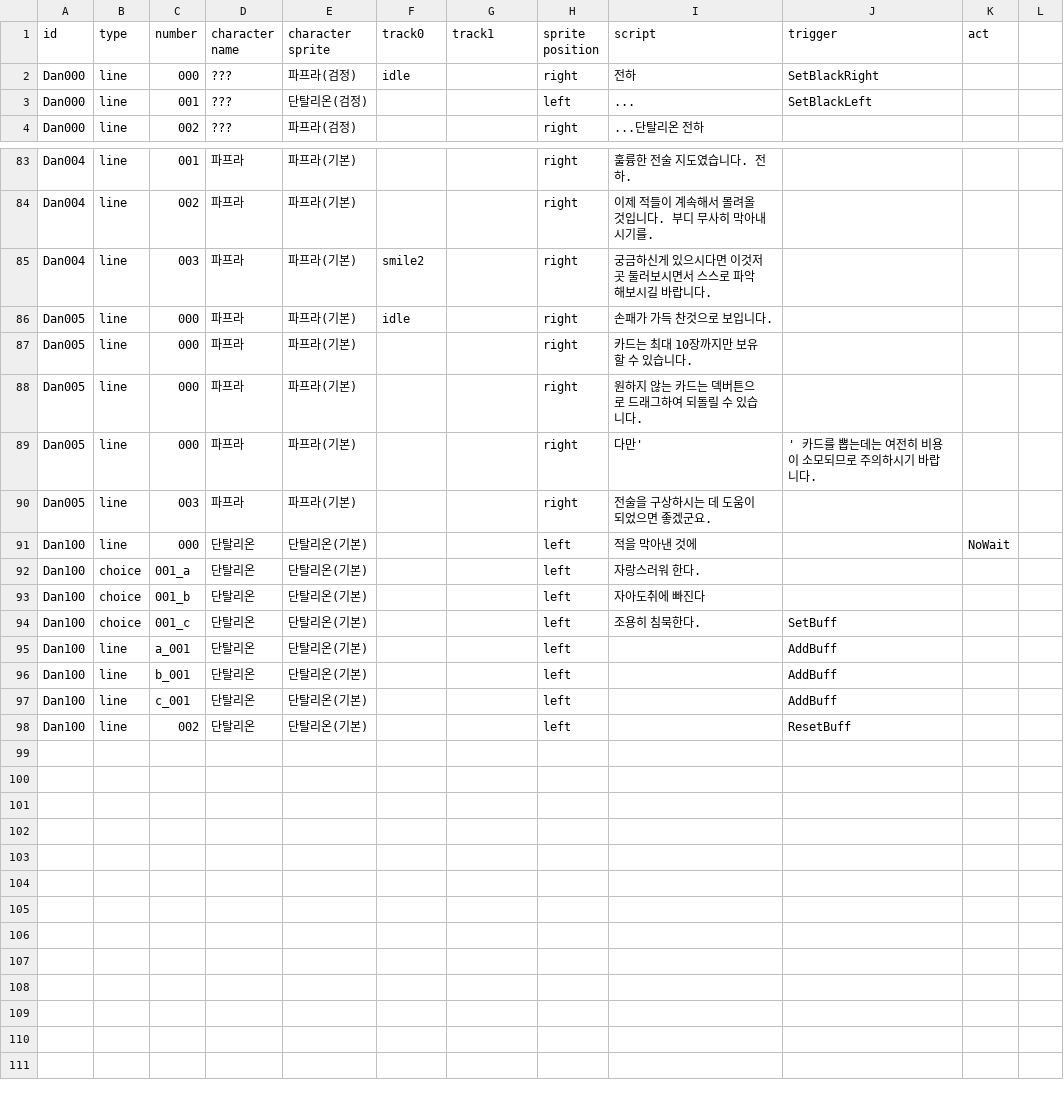
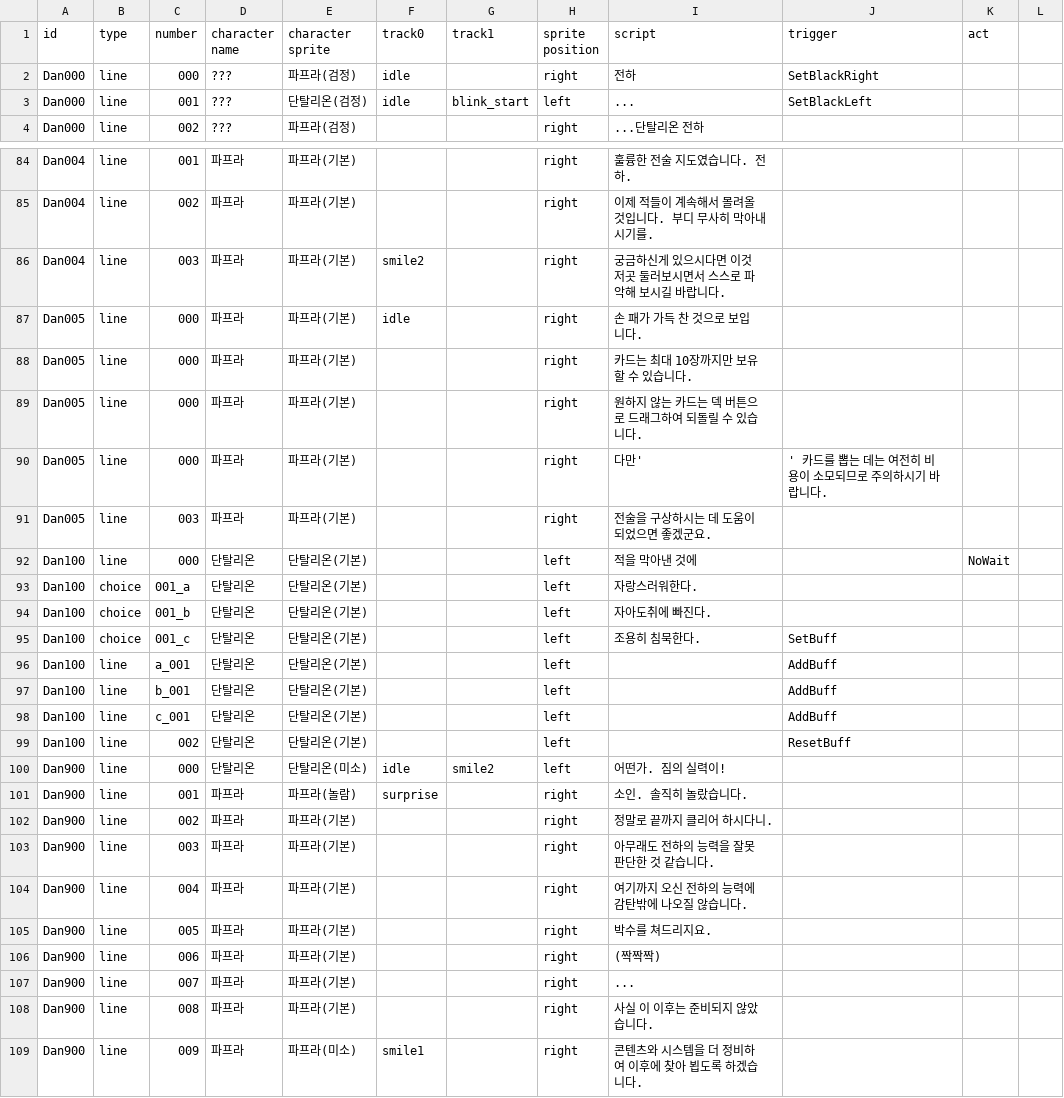
Before and after one commit to kio972/Project_DefenceMaking, a CSV file: Assets/Resources/Data/scriptData.csv, drawn as a sheet; only a part is shown, gaps mark what is left out; the diff covers the shown part only.

```diff
--- a/Assets/Resources/Data/scriptData.csv
+++ b/Assets/Resources/Data/scriptData.csv
@@ -2,3 +2,3 @@ id,type,number,character name,character sprite,track0,track1,sprite position,scr
 Dan000,line,000,???,파프라(검정),idle,,right,전하,SetBlackRight,
-Dan000,line,001,???,단탈리온(검정),,,left,...,SetBlackLeft,
+Dan000,line,001,???,단탈리온(검정),idle,blink_start,left,...,SetBlackLeft,
 Dan000,line,002,???,파프라(검정),,,right,...단탈리온 전하,,
@@ -84,11 +85,11 @@ Dan004,line,001,파프라,파프라(기본),,,right,훌륭한 전술 지도였
 Dan004,line,002,파프라,파프라(기본),,,right,이제 적들이 계속해서 몰려올 것입니다. 부디 무사히 막아내시기를.,,
-Dan004,line,003,파프라,파프라(기본),smile2,,right,궁금하신게 있으시다면 이것저곳 둘러보시면서 스스로 파악해보시길 바랍니다.,,
-Dan005,line,000,파프라,파프라(기본),idle,,right,손패가 가득 찬것으로 보입니다.,,
+Dan004,line,003,파프라,파프라(기본),smile2,,right,궁금하신게 있으시다면 이것 저곳 둘러보시면서 스스로 파악해 보시길 바랍니다.,,
+Dan005,line,000,파프라,파프라(기본),idle,,right,손 패가 가득 찬 것으로 보입니다.,,
 Dan005,line,000,파프라,파프라(기본),,,right,카드는 최대 10장까지만 보유할 수 있습니다.,,
-Dan005,line,000,파프라,파프라(기본),,,right,원하지 않는 카드는 덱버튼으로 드래그하여 되돌릴 수 있습니다.,,
-Dan005,line,000,파프라,파프라(기본),,,right,다만',' 카드를 뽑는데는 여전히 비용이 소모되므로 주의하시기 바랍니다.,,
+Dan005,line,000,파프라,파프라(기본),,,right,원하지 않는 카드는 덱 버튼으로 드래그하여 되돌릴 수 있습니다.,,
+Dan005,line,000,파프라,파프라(기본),,,right,다만',' 카드를 뽑는 데는 여전히 비용이 소모되므로 주의하시기 바랍니다.,,
 Dan005,line,003,파프라,파프라(기본),,,right,전술을 구상하시는 데 도움이 되었으면 좋겠군요.,,
 Dan100,line,000,단탈리온,단탈리온(기본),,,left,적을 막아낸 것에,,NoWait
-Dan100,choice,001_a,단탈리온,단탈리온(기본),,,left,자랑스러워 한다.,,
-Dan100,choice,001_b,단탈리온,단탈리온(기본),,,left,자아도취에 빠진다,,
+Dan100,choice,001_a,단탈리온,단탈리온(기본),,,left,자랑스러워한다.,,
+Dan100,choice,001_b,단탈리온,단탈리온(기본),,,left,자아도취에 빠진다.,,
 Dan100,choice,001_c,단탈리온,단탈리온(기본),,,left,조용히 침묵한다.,SetBuff,
@@ -98 +99,11 @@ Dan100,line,c_001,단탈리온,단탈리온(기본),,,left,,AddBuff,
 Dan100,line,002,단탈리온,단탈리온(기본),,,left,,ResetBuff,
+Dan900,line,000,단탈리온,단탈리온(미소),idle,smile2,left,어떤가. 짐의 실력이!,,
+Dan900,line,001,파프라,파프라(놀람),surprise,,right,소인. 솔직히 놀랐습니다.,,
+Dan900,line,002,파프라,파프라(기본),,,right,정말로 끝까지 클리어 하시다니.,,
+Dan900,line,003,파프라,파프라(기본),,,right,아무래도 전하의 능력을 잘못 판단한 것 같습니다.,,
+Dan900,line,004,파프라,파프라(기본),,,right,여기까지 오신 전하의 능력에 감탄밖에 나오질 않습니다.,,
+Dan900,line,005,파프라,파프라(기본),,,right,박수를 쳐드리지요.,,
+Dan900,line,006,파프라,파프라(기본),,,right,(짝짝짝),,
+Dan900,line,007,파프라,파프라(기본),,,right,...,,
+Dan900,line,008,파프라,파프라(기본),,,right,사실 이 이후는 준비되지 않았습니다.,,
+Dan900,line,009,파프라,파프라(미소),smile1,,right,콘텐츠와 시스템을 더 정비하여 이후에 찾아 뵙도록 하겠습니다.,,
```
Also changed, not shown: 1 added row and 29 edited cells elsewhere in this file, Assets/Resources/Data/battlerTable.csv, 17 other files.
